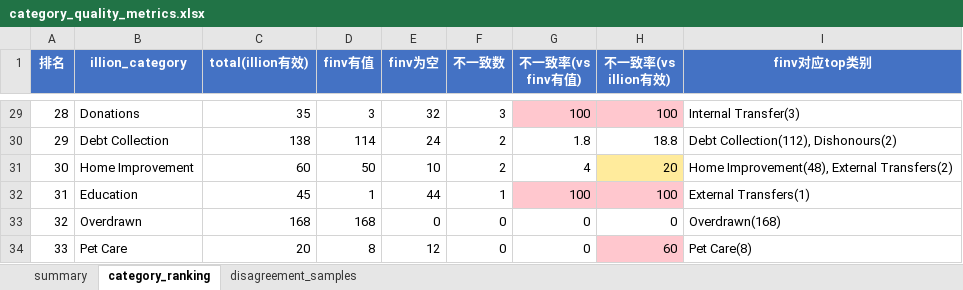
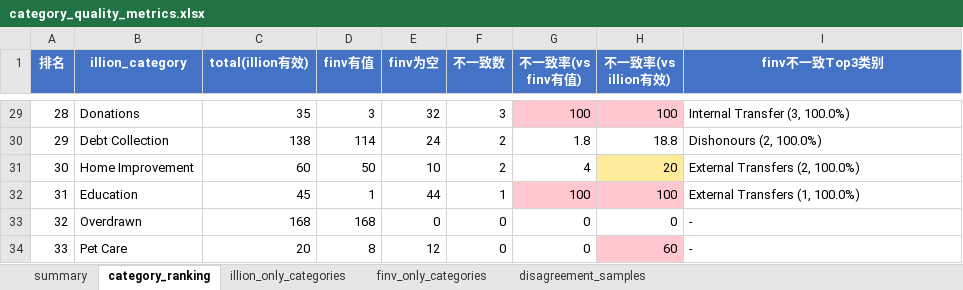
Before and after one commit to EliamZhang/Categorisation-Model-Quality-Monitoring-Agent, an Excel workbook: category_quality_metrics.xlsx, sheet category_ranking, drawn as a sheet; only a part is shown, gaps mark what is left out; values as stored, in another font and other column widths than the file's, no borders; the diff covers the shown part only; the diff names each change by its address in the sheet, - before the commit and + after, or states it on an @@ line.

Commit message:
Regenerate category quality reports

```diff
--- a/category_quality_metrics.xlsx (sheet category_ranking)
+++ b/category_quality_metrics.xlsx (sheet category_ranking)
+sheet tab: illion_only_categories
+sheet tab: finv_only_categories
-I1: finv对应top类别
+I1: finv不一致Top3类别
-I29 (finv不一致Top3类别): Internal Transfer(3)
+I29 (finv不一致Top3类别): Internal Transfer (3, 100.0%)
-I30 (finv不一致Top3类别): Debt Collection(112), Dishonours(2)
+I30 (finv不一致Top3类别): Dishonours (2, 100.0%)
-I31 (finv不一致Top3类别): Home Improvement(48), External Transfers(2)
+I31 (finv不一致Top3类别): External Transfers (2, 100.0%)
-I32 (finv不一致Top3类别): External Transfers(1)
+I32 (finv不一致Top3类别): External Transfers (1, 100.0%)
-I33 (finv不一致Top3类别): Overdrawn(168)
+I33 (finv不一致Top3类别): -
-I34 (finv不一致Top3类别): Pet Care(8)
+I34 (finv不一致Top3类别): -
```
Also changed, not shown: 27 edited cells elsewhere in this sheet, sheet summary, disagreement_ai_analysis.xlsx, 4 other files.
